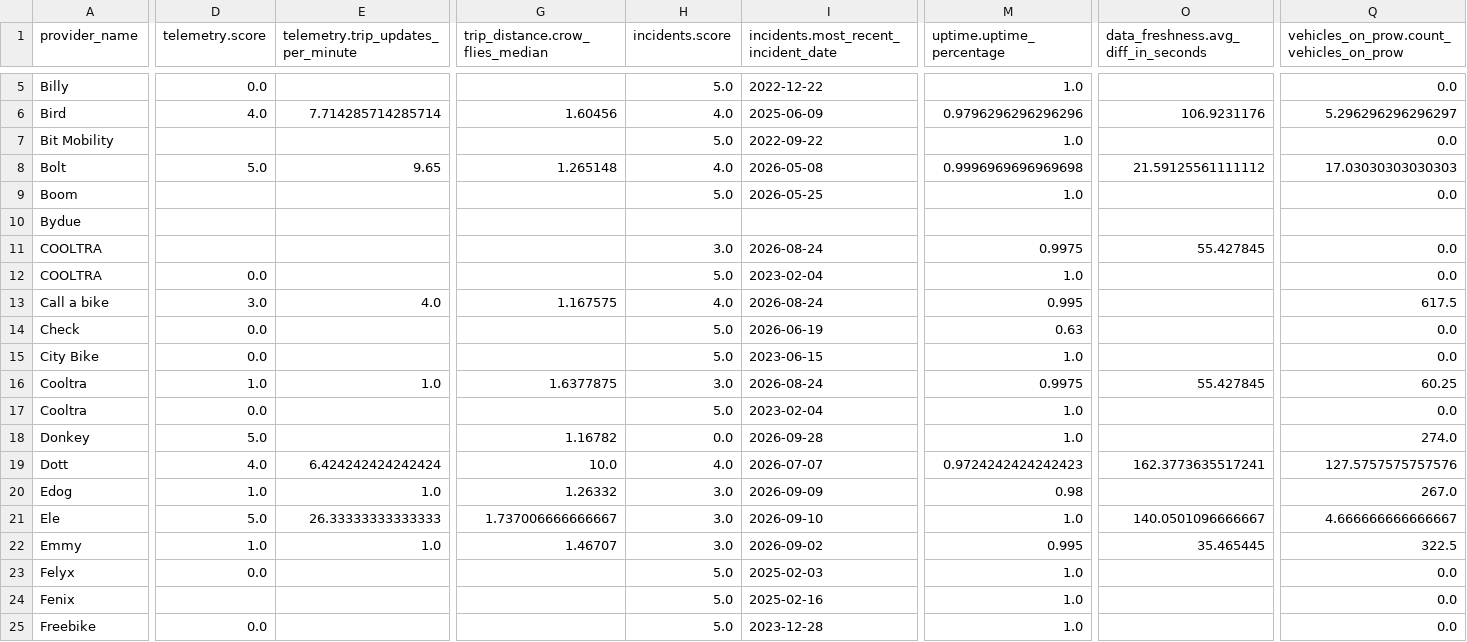
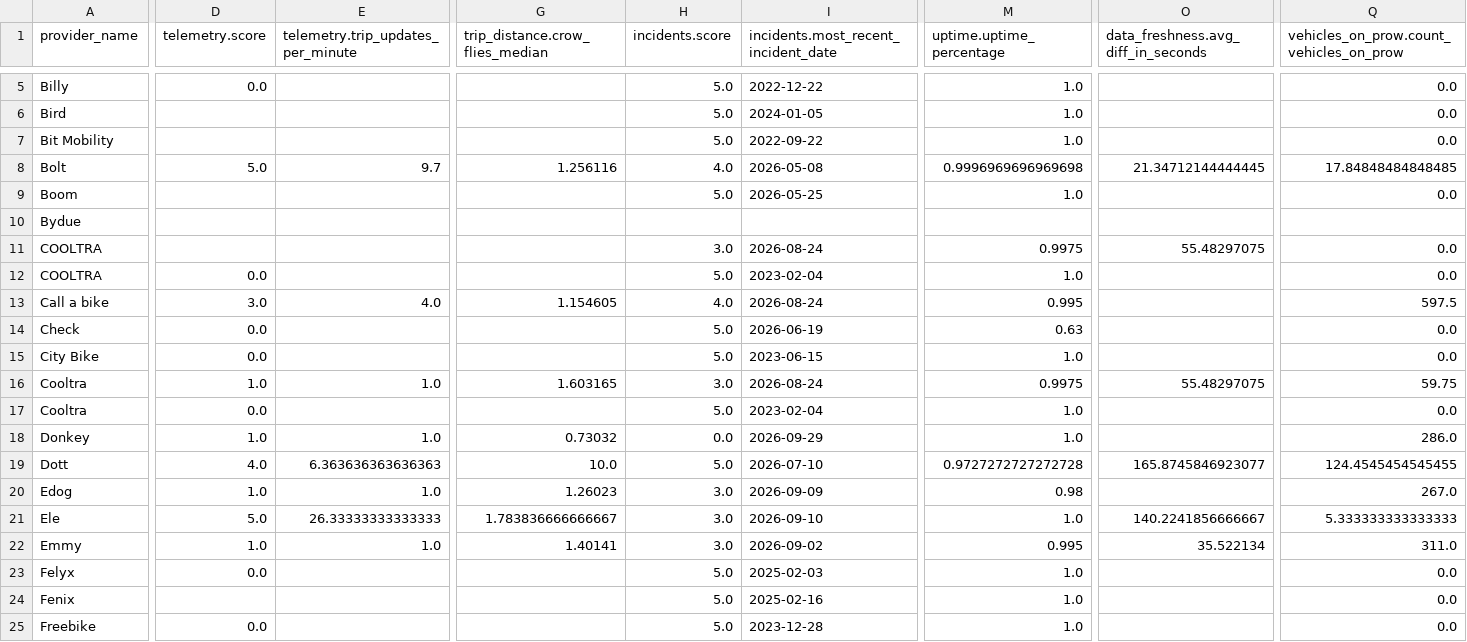
Before and after one commit to vianova-io/sli_feeds, a CSV file: sli_scores.csv, drawn as a sheet; only a part is shown, gaps mark what is left out; removed rows and columns are numbered as before the commit, all else as after; rows hold the shown columns only; the diff covers the shown part only; the diff names each change by its address in the sheet, - before the commit and + after, or states it on an @@ line.

Commit message:
feat: new version of feeds SLI

```diff
--- a/sli_scores.csv
+++ b/sli_scores.csv
-row 6: Bird | 4.0 | 7.714285714285714 | 1.60456 | 4.0 | 2025-06-09 | 0.9796296296296296 | 106.9231176 | 5.296296296296297
+row 6: Bird |  |  |  | 5.0 | 2024-01-05 | 1.0 |  | 0.0
-E8: 9.65
+E8: 9.7
-G8 (trip_distance.crow_flies_median): 1.265148
+G8 (trip_distance.crow_flies_median): 1.256116
-O8: 21.59125561111112
+O8: 21.34712144444445
-Q8: 17.03030303030303
+Q8: 17.84848484848485
-O11: 55.427845
+O11: 55.48297075
-G13 (trip_distance.crow_flies_median): 1.167575
+G13 (trip_distance.crow_flies_median): 1.154605
-Q13: 617.5
+Q13: 597.5
-G16 (trip_distance.crow_flies_median): 1.6377875
+G16 (trip_distance.crow_flies_median): 1.603165
-O16: 55.427845
+O16: 55.48297075
-Q16: 60.25
+Q16: 59.75
-D18 (telemetry.score): 5.0
+D18 (telemetry.score): 1.0
-E18: (empty)
+E18: 1.0
-G18 (trip_distance.crow_flies_median): 1.16782
+G18 (trip_distance.crow_flies_median): 0.73032
-I18: 2026-09-28
+I18: 2026-09-29
-Q18: 274.0
+Q18: 286.0
-E19: 6.424242424242424
+E19: 6.363636363636363
-H19 (incidents.score): 4.0
+H19 (incidents.score): 5.0
-I19: 2026-07-07
+I19: 2026-07-10
-M19 (uptime.uptime_percentage): 0.9724242424242423
+M19 (uptime.uptime_percentage): 0.9727272727272728
-O19: 162.3773635517241
+O19: 165.8745846923077
-Q19: 127.5757575757576
+Q19: 124.4545454545455
-G20 (trip_distance.crow_flies_median): 1.26332
+G20 (trip_distance.crow_flies_median): 1.26023
-G21 (trip_distance.crow_flies_median): 1.737006666666667
+G21 (trip_distance.crow_flies_median): 1.783836666666667
-O21: 140.0501096666667
+O21: 140.2241856666667
-Q21: 4.666666666666667
+Q21: 5.333333333333333
-G22 (trip_distance.crow_flies_median): 1.46707
+G22 (trip_distance.crow_flies_median): 1.40141
-O22: 35.465445
+O22: 35.522134
-Q22: 322.5
+Q22: 311.0
```
Also changed, not shown: 1 added row, 1 removed row and 75 edited cells elsewhere in this file, 1 other file.
